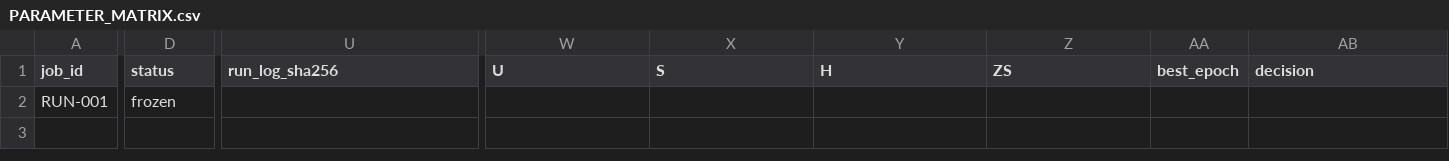
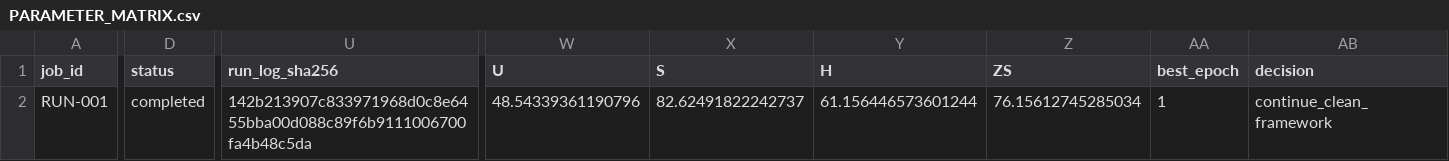
Before and after one commit to GetlotMoney/GTPJ, a CSV file: experiments/v5/innovation/INNOVATION-011_clean_v6_candidate/PARAMETER_MATRIX.csv, drawn as a sheet; only a part is shown, gaps mark what is left out; the diff covers the shown part only; the diff names each change by its address in the sheet, - before the commit and + after, or states it on an @@ line.

Commit message:
docs: record innovation 011 run 001

```diff
--- a/experiments/v5/innovation/INNOVATION-011_clean_v6_candidate/PARAMETER_MATRIX.csv
+++ b/experiments/v5/innovation/INNOVATION-011_clean_v6_candidate/PARAMETER_MATRIX.csv
-D2 (status): frozen
+D2 (status): completed
-U2 (run_log_sha256): (empty)
+U2 (run_log_sha256): 142b213907c833971968d0c8e6455bba00d088c89f6b9111006700fa4b48c5da
-W2 (U): (empty)
+W2 (U): 48.54339361190796
-X2 (S): (empty)
+X2 (S): 82.62491822242737
-Y2 (H): (empty)
+Y2 (H): 61.156446573601244
-Z2 (ZS): (empty)
+Z2 (ZS): 76.15612745285034
-AA2 (best_epoch): (empty)
+AA2 (best_epoch): 1
-AB2 (decision): (empty)
+AB2 (decision): continue_clean_framework
```
Also changed, not shown: 2 edited cells elsewhere in this file, 15 other files.
